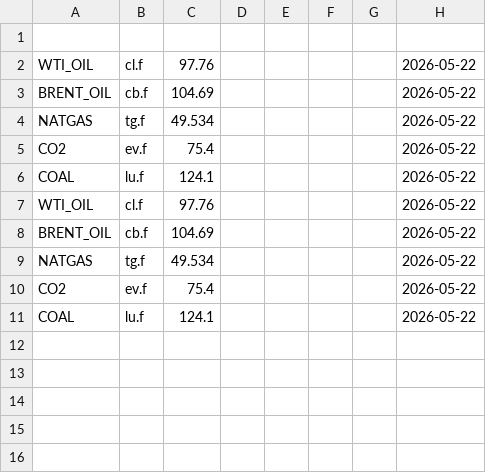
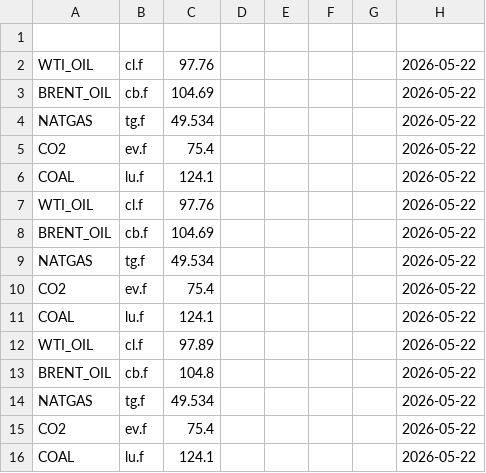
Before and after one commit to rikuisotalus-ux/Euronext-oma, a CSV file: historical_fuels.csv, drawn as a sheet.

```diff
--- a/historical_fuels.csv
+++ b/historical_fuels.csv
@@ -11 +11,6 @@ CO2,ev.f,75.4,,,,,2026-05-22
 COAL,lu.f,124.1,,,,,2026-05-22
+WTI_OIL,cl.f,97.89,,,,,2026-05-22
+BRENT_OIL,cb.f,104.8,,,,,2026-05-22
+NATGAS,tg.f,49.534,,,,,2026-05-22
+CO2,ev.f,75.4,,,,,2026-05-22
+COAL,lu.f,124.1,,,,,2026-05-22
```
Also changed, not shown: historical_settlement.csv, latest_fuels.csv, 2 other files.
